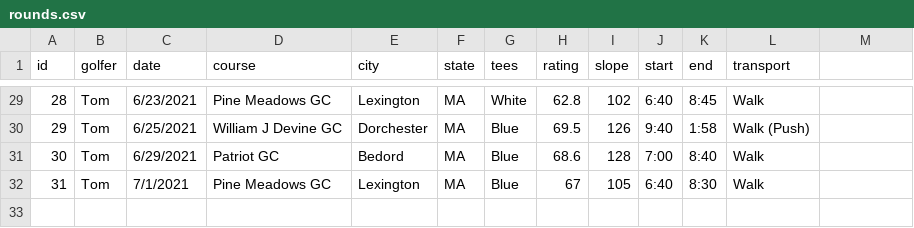
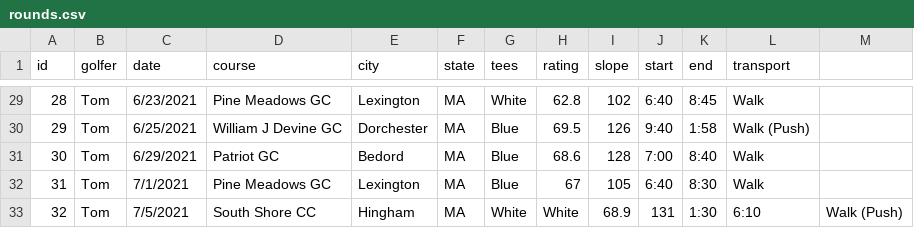
Before and after one commit to TK2575/golf-stats, a CSV file: src/main/resources/data/shot-by-shot/rounds.csv, drawn as a sheet; only a part is shown, gaps mark what is left out.

```diff
--- a/src/main/resources/data/shot-by-shot/rounds.csv
+++ b/src/main/resources/data/shot-by-shot/rounds.csv
@@ -32 +32,2 @@ id,golfer,date,course,city,state,tees,rating,slope,start,end,transport
 31,Tom,7/1/2021,Pine Meadows GC,Lexington,MA,Blue,67,105,6:40,8:30,Walk
+32,Tom,7/5/2021,South Shore CC,Hingham,MA,White,White,68.9,131,1:30,6:10,Walk (Push)
```
Also changed, not shown: src/main/resources/data/shot-by-shot/shots.csv.
